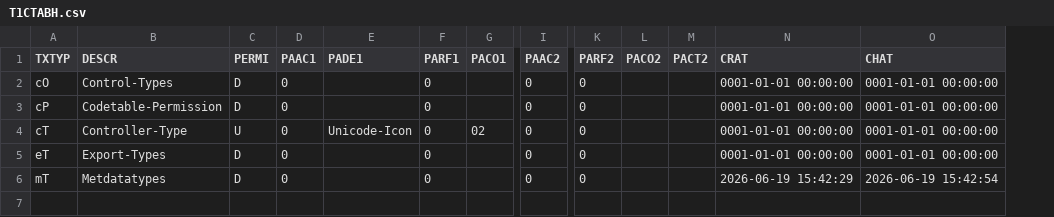
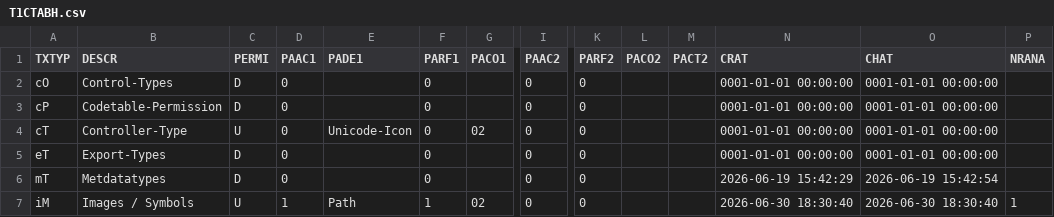
Before and after one commit to MaxPra/GameTimeNext, a CSV file: devsync/T1CTABH.csv, drawn as a sheet; only a part is shown, gaps mark what is left out; rows hold the shown columns only; the diff names each change by its address in the sheet, - before the commit and + after, or states it on an @@ line.

```diff
--- a/devsync/T1CTABH.csv
+++ b/devsync/T1CTABH.csv
+column P (NRANA), empty
+row 7: iM | Images / Symbols | U | 1 | Path | 1 | 02 | 0 | 0 |  |  | 2026-06-30 18:30:40 | 2026-06-30 18:30:40 | 1
```
Also changed, not shown: devsync/T1CTABD.csv, devsync/T1METAH.csv, 8 other files.
